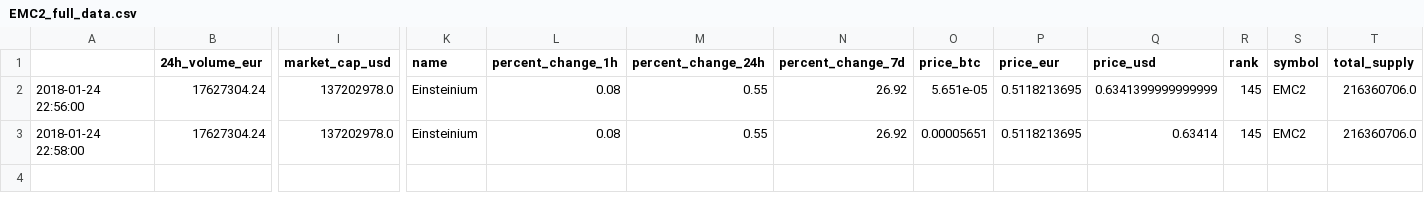
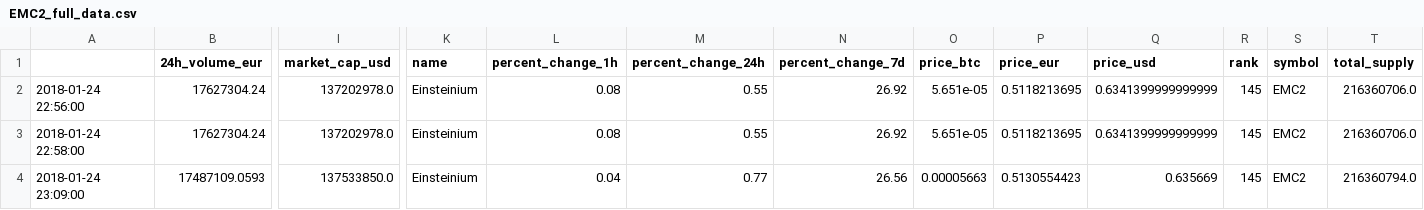
Before and after one commit to dxcv/finances, a CSV file: finances/market/data_base/crypto_currencies/EMC2_full_data.csv, drawn as a sheet; only a part is shown, gaps mark what is left out; rows hold the shown columns only; the diff names each change by its address in the sheet, - before the commit and + after, or states it on an @@ line.

```diff
--- a/finances/market/data_base/crypto_currencies/EMC2_full_data.csv
+++ b/finances/market/data_base/crypto_currencies/EMC2_full_data.csv
-O3 (price_btc): 0.00005651
+O3 (price_btc): 5.651e-05
-Q3 (price_usd): 0.63414
+Q3 (price_usd): 0.6341399999999999
+row 4: 2018-01-24 23:09:00 | 17487109.0593 | 137533850.0 | Einsteinium | 0.04 | 0.77 | 26.56 | 0.00005663 | 0.5130554423 | 0.635669 | 145 | EMC2 | 216360794.0
```
Also changed, not shown: finances/market/data_base/crypto_currencies/ADA_full_data.csv, finances/market/data_base/crypto_currencies/BCH_full_data.csv, 17 other files.
